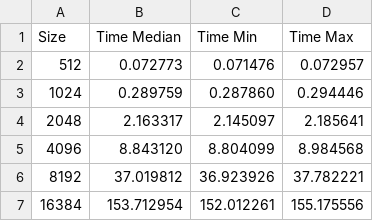
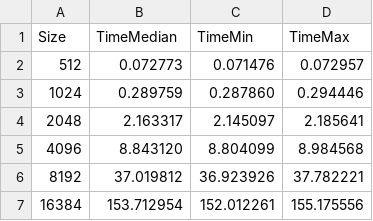
Before and after one commit to bissim/Jacobi-MPI, a CSV file: data/results-serial.csv, drawn as a sheet.

```diff
--- a/data/results-serial.csv
+++ b/data/results-serial.csv
@@ -1,2 +1,2 @@
-"Size","Time Median","Time Min","Time Max"
+"Size","TimeMedian","TimeMin","TimeMax"
 512,0.072773,0.071476,0.072957
```
Also changed, not shown: data/results-parallel-s.csv, 2 other files.
